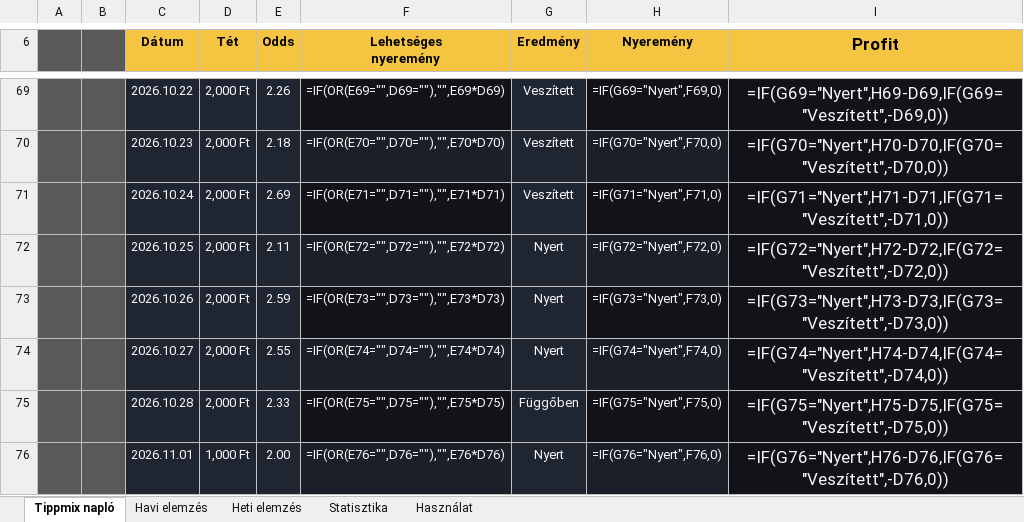
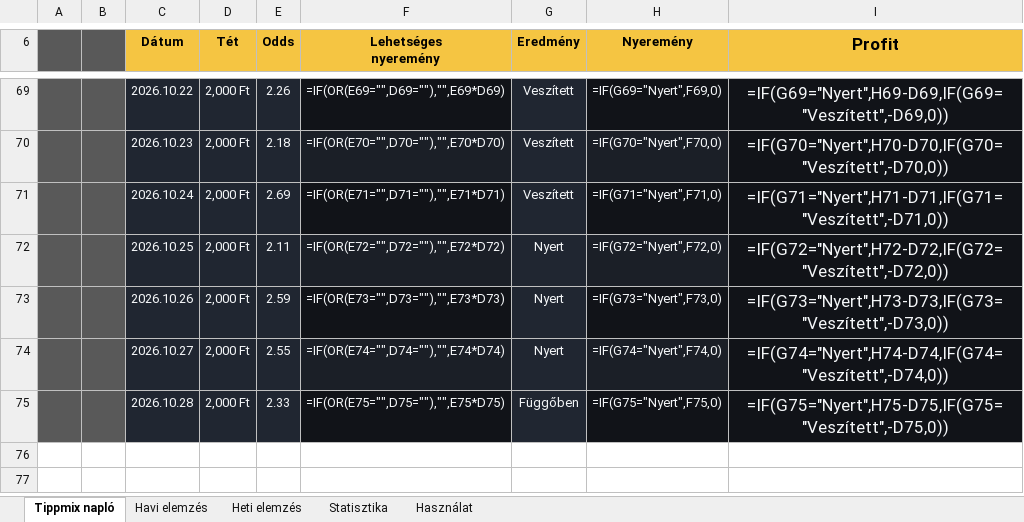
Before and after one commit to Ogre3Dofficial/tippmix, an Excel workbook: tippmix.xlsx, sheet Tippmix napló, drawn as a sheet; only a part is shown, gaps mark what is left out; values as stored, in another font and other column widths than the file's, no borders; formulas without a stored value are shown as written; conditional formats and table styles not drawn; the diff names each change by its address in the sheet, - before the commit and + after, or states it on an @@ line.

Commit message:
Update Tippmix data from web app

```diff
--- a/tippmix.xlsx (sheet Tippmix napló)
+++ b/tippmix.xlsx (sheet Tippmix napló)
-row 76:  |  | 2026.11.01 | 1,000 Ft | 2.00 | =IF(OR(E76="",D76=""),"",E76*D76) | Nyert | =IF(G76="Nyert",F76,0) | =IF(G76="Nyert",H76-D76,IF(G76="Veszített",-D76,0))
```
